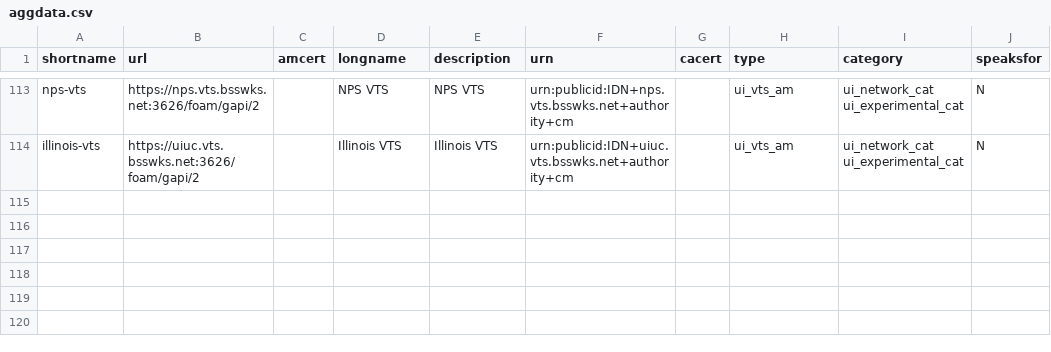
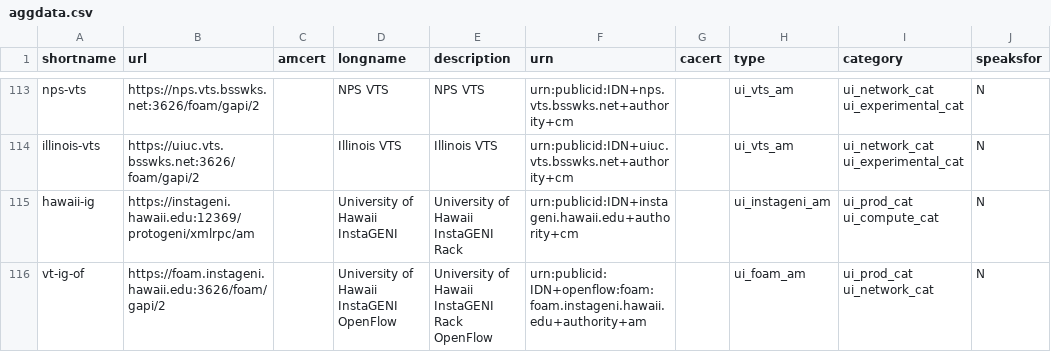
Before and after one commit to GENI-NSF/geni-ch, a CSV file: data/sr/aggdata.csv, drawn as a sheet; only a part is shown, gaps mark what is left out.

Commit message:
Add University of Hawaii InstaGENI

```diff
--- a/data/sr/aggdata.csv
+++ b/data/sr/aggdata.csv
@@ -114 +114,3 @@ nps-vts,https://nps.vts.bsswks.net:3626/foam/gapi/2,,NPS VTS,NPS VTS,urn:publici
 illinois-vts,https://uiuc.vts.bsswks.net:3626/foam/gapi/2,,Illinois VTS,Illinois VTS,urn:publicid:IDN+uiuc.vts.bsswks.net+authority+cm,,ui_vts_am,ui_network_cat ui_experimental_cat,N
+hawaii-ig,https://instageni.hawaii.edu:12369/protogeni/xmlrpc/am,,University of Hawaii InstaGENI,University of Hawaii InstaGENI Rack,urn:publicid:IDN+instageni.hawaii.edu+authority+cm,,ui_instageni_am,ui_prod_cat ui_compute_cat,N
+vt-ig-of, https://foam.instageni.hawaii.edu:3626/foam/gapi/2,,University of Hawaii InstaGENI OpenFlow,University of Hawaii InstaGENI Rack OpenFlow,urn:publicid:IDN+openflow:foam:foam.instageni.hawaii.edu+authority+am,,ui_foam_am,ui_prod_cat ui_network_cat,N
```
Also changed, not shown: 1 other file.
